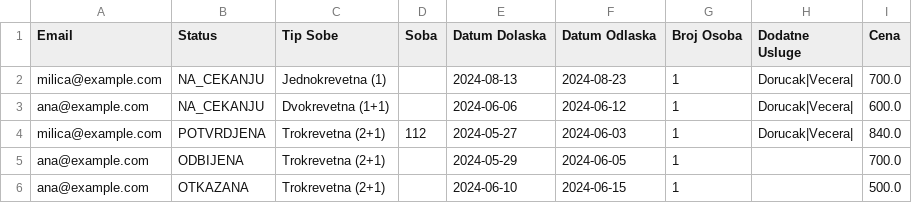
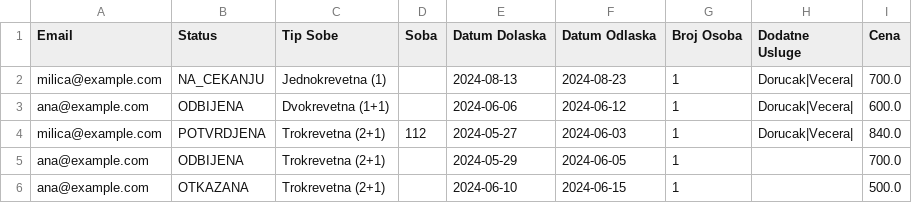
Before and after one commit to teofeel/hotel-management-system, a CSV file: projekat_kt3_sv_76_2023/projekat_kt3_sv76_2023/projekat_kt3_sv76_2023/data/rezervacije.csv, drawn as a sheet.

```diff
--- a/projekat_kt3_sv_76_2023/projekat_kt3_sv76_2023/projekat_kt3_sv76_2023/data/rezervacije.csv
+++ b/projekat_kt3_sv_76_2023/projekat_kt3_sv76_2023/projekat_kt3_sv76_2023/data/rezervacije.csv
@@ -2,3 +2,3 @@ Email,Status,Tip Sobe,Soba,Datum Dolaska,Datum Odlaska,Broj Osoba,Dodatne Usluge
 milica@example.com,NA_CEKANJU,Jednokrevetna (1),,2024-08-13,2024-08-23,1,Dorucak|Vecera|,700.0
-ana@example.com,NA_CEKANJU,Dvokrevetna (1+1),,2024-06-06,2024-06-12,1,Dorucak|Vecera|,600.0
+ana@example.com,ODBIJENA,Dvokrevetna (1+1),,2024-06-06,2024-06-12,1,Dorucak|Vecera|,600.0
 milica@example.com,POTVRDJENA,Trokrevetna (2+1),112,2024-05-27,2024-06-03,1,Dorucak|Vecera|,840.0
```
Also changed, not shown: 5 other files.
